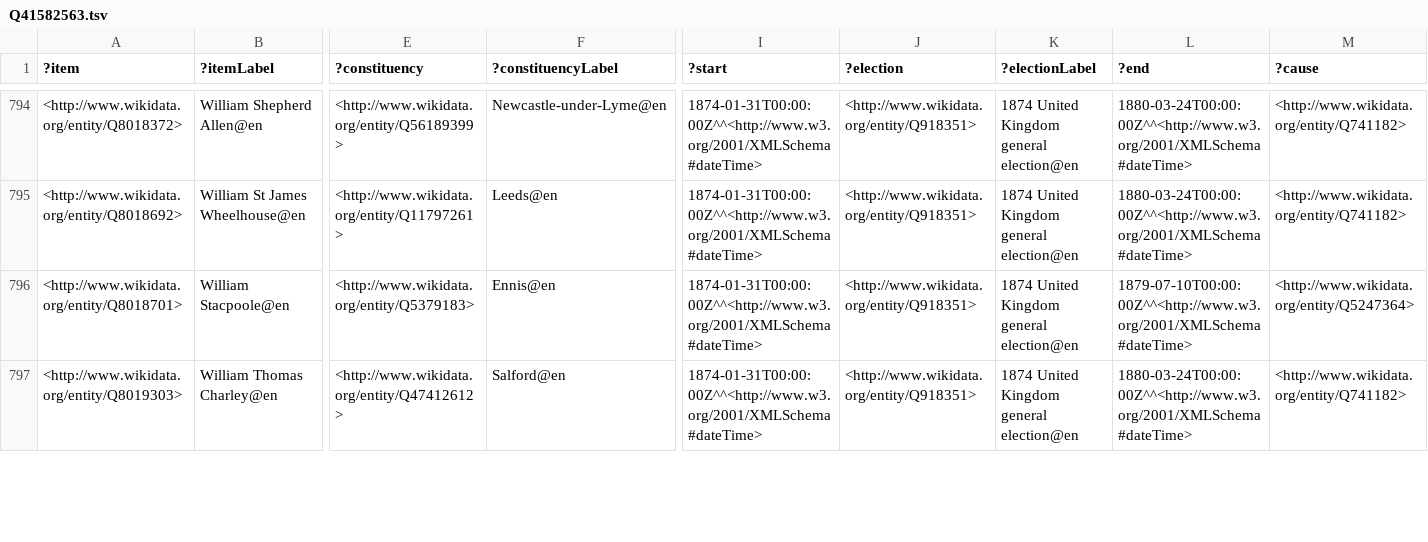
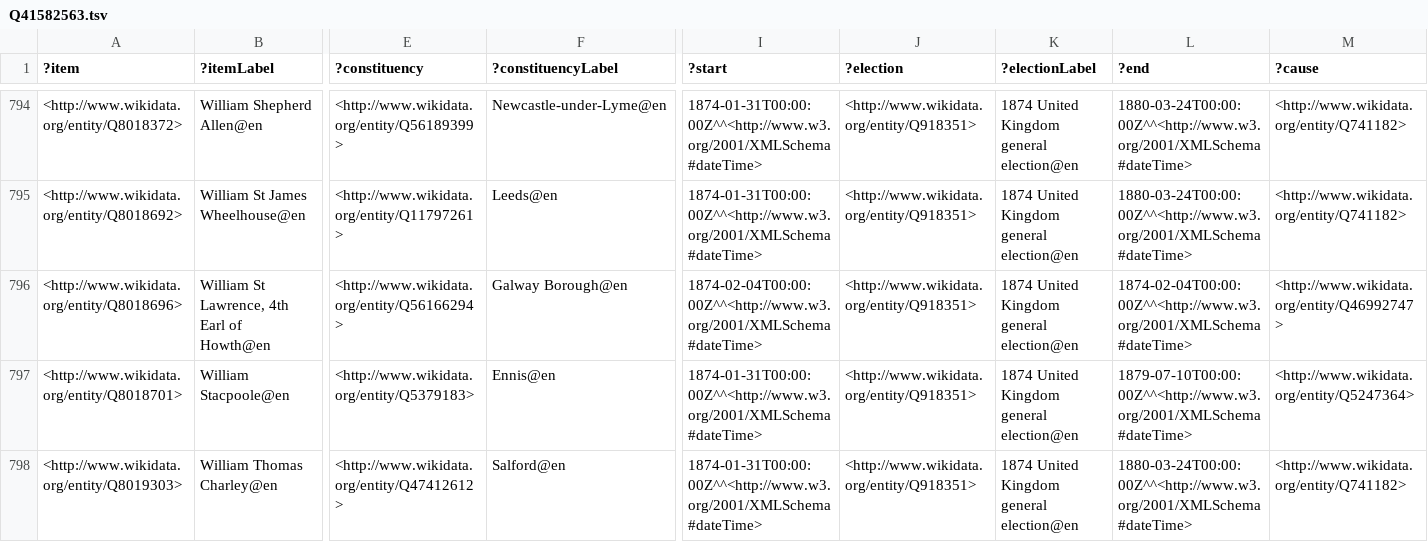
Before and after one commit to generalist/parliament, a TSV file: Q41582563.tsv, drawn as a sheet; only a part is shown, gaps mark what is left out; rows hold the shown columns only; the diff covers the shown part only; the diff names each change by its address in the sheet, - before the commit and + after, or states it on an @@ line.

Commit message:
Add files via upload

```diff
--- a/Q41582563.tsv
+++ b/Q41582563.tsv
+row 796: <http://www.wikidata.org/entity/Q8018696> | William St Lawrence, 4th Earl of Howth@en | <http://www.wikidata.org/entity/Q56166294> | Galway Borough@en | 1874-02-04T00:00:00Z^^<http://www.w3.org/2001/XMLSchema#dateTime> | <http://www.wikidata.org/entity/Q918351> | 1874 United Kingdom general election@en | 1874-02-04T00:00:00Z^^<http://www.w3.org/2001/XMLSchema#dateTime> | <http://www.wikidata.org/entity/Q46992747>
```
Also changed, not shown: 2 added rows, 2 removed rows and 23 edited cells elsewhere in this file.
